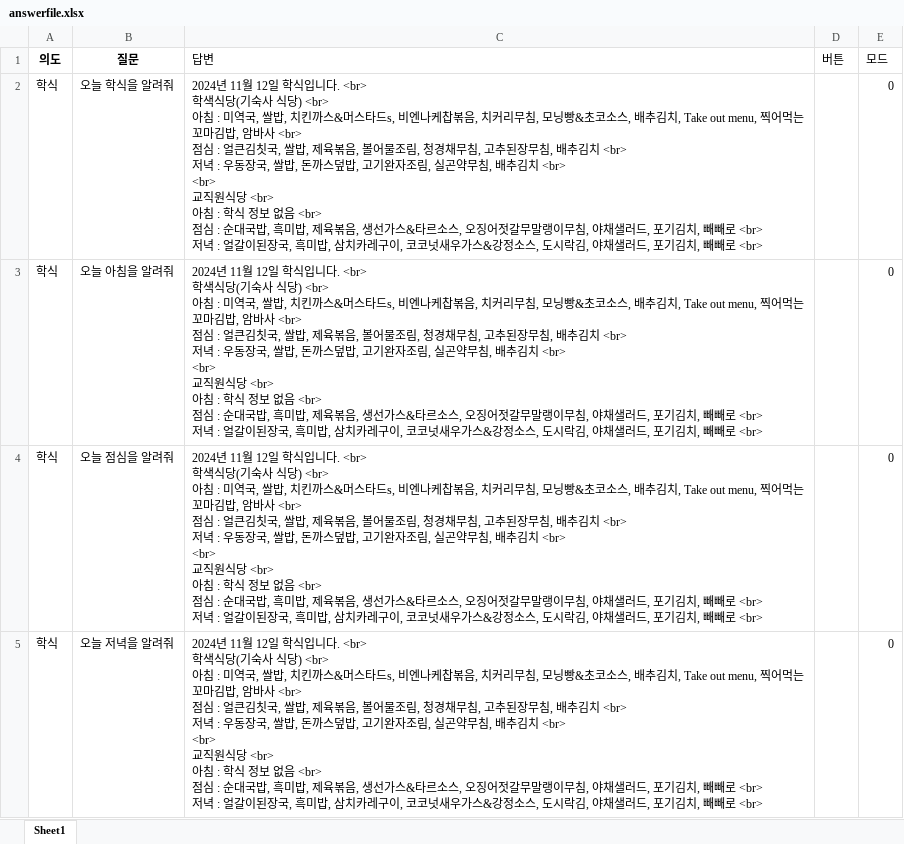
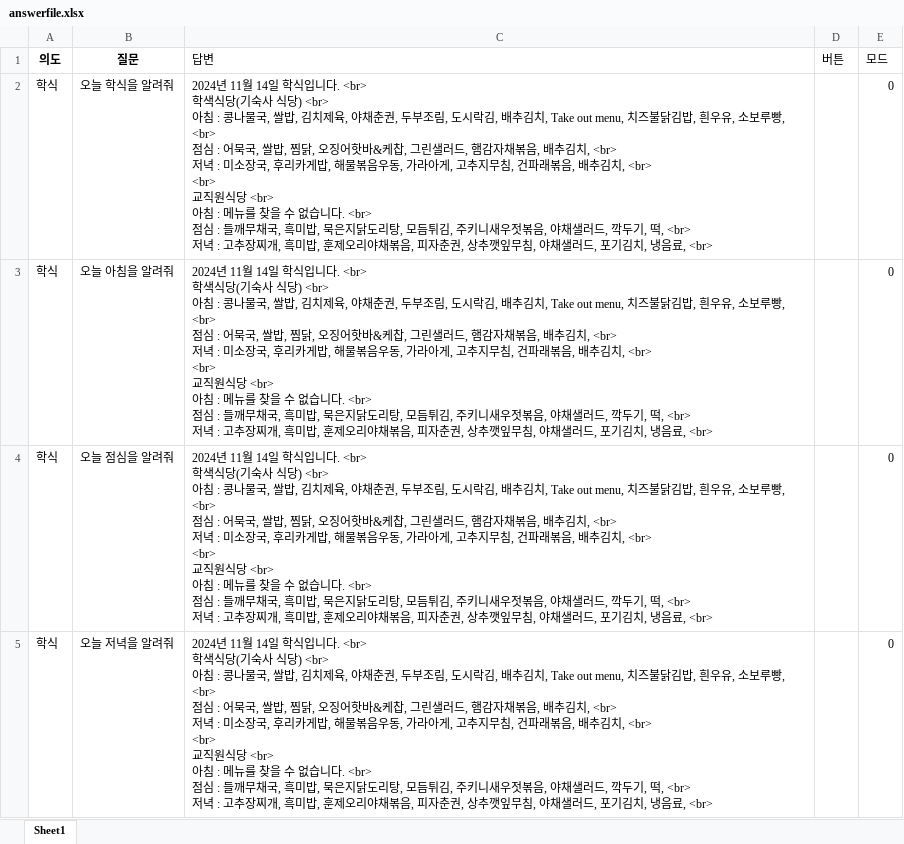
Before and after one commit to hy-seo0608/hongik-gpt, an Excel workbook: mysite/dataset/answerfile.xlsx, sheet Sheet1, drawn as a sheet; only a part is shown; values as stored, in another font and other column widths than the file's, no borders; ↵ is a line break in a cell; the diff covers the shown part only; the diff names each change by its address in the sheet, - before the commit and + after, or states it on an @@ line.

```diff
--- a/mysite/dataset/answerfile.xlsx (sheet Sheet1)
+++ b/mysite/dataset/answerfile.xlsx (sheet Sheet1)
-C2:C5 (답변): …11월 12일 학식입니다. <br> ↵ 학색식당(기숙사 식당) <br> ↵ 아침 : 미역국, 쌀밥, 치킨까스&머스타드s, 비엔나케찹볶음, 치커리무침, 모닝빵&초코소스, 배추김치, Take out menu, 찍어먹는 꼬마김밥, 암바사 <br> ↵ 점심 : 얼큰김칫국, 쌀밥, 제육볶음, 볼어물조림, 청경채무침, 고추된장무침, 배추김치 <br> ↵ 저녁 : 우동장국, 쌀밥, 돈까스덮밥, 고기완자조림, 실곤약무침, 배추김치 <br> ↵ <br> ↵ 교직원식당 <br> ↵ 아침 : 학식 정보 없음 <br> ↵ 점심 : 순대국밥, 흑미밥, 제육볶음, 생선가스&타르소스, 오징어젓갈무말랭이무침, 야채샐러드, 포기김치, 빼빼로 <br> ↵ 저녁 : 얼갈이된장국, 흑미밥, 삼치카레구이, 코코넛새우가스&강정소스, 도시락김, 야채샐러드, 포기김치, 빼빼로 <br>
+C2:C5 (답변): …11월 14일 학식입니다. <br> ↵ 학색식당(기숙사 식당) <br> ↵ 아침 : 콩나물국, 쌀밥, 김치제육, 야채춘권, 두부조림, 도시락김, 배추김치, Take out menu, 치즈불닭김밥, 흰우유, 소보루빵, <br> ↵ 점심 : 어묵국, 쌀밥, 찜닭, 오징어핫바&케찹, 그린샐러드, 햄감자채볶음, 배추김치, <br> ↵ 저녁 : 미소장국, 후리카게밥, 해물볶음우동, 가라아게, 고추지무침, 건파래볶음, 배추김치, <br> ↵ <br> ↵ 교직원식당 <br> ↵ 아침 : 메뉴를 찾을 수 없습니다. <br> ↵ 점심 : 들깨무채국, 흑미밥, 묵은지닭도리탕, 모듬튀김, 주키니새우젓볶음, 야채샐러드, 깍두기, 떡, <br> ↵ 저녁 : 고추장찌개, 흑미밥, 훈제오리야채볶음, 피자춘권, 상추깻잎무침, 야채샐러드, 포기김치, 냉음료, <br>
```
Also changed, not shown: 31 edited cells elsewhere in this sheet, mysite/dataset/renew.xlsx, 4 other files.
